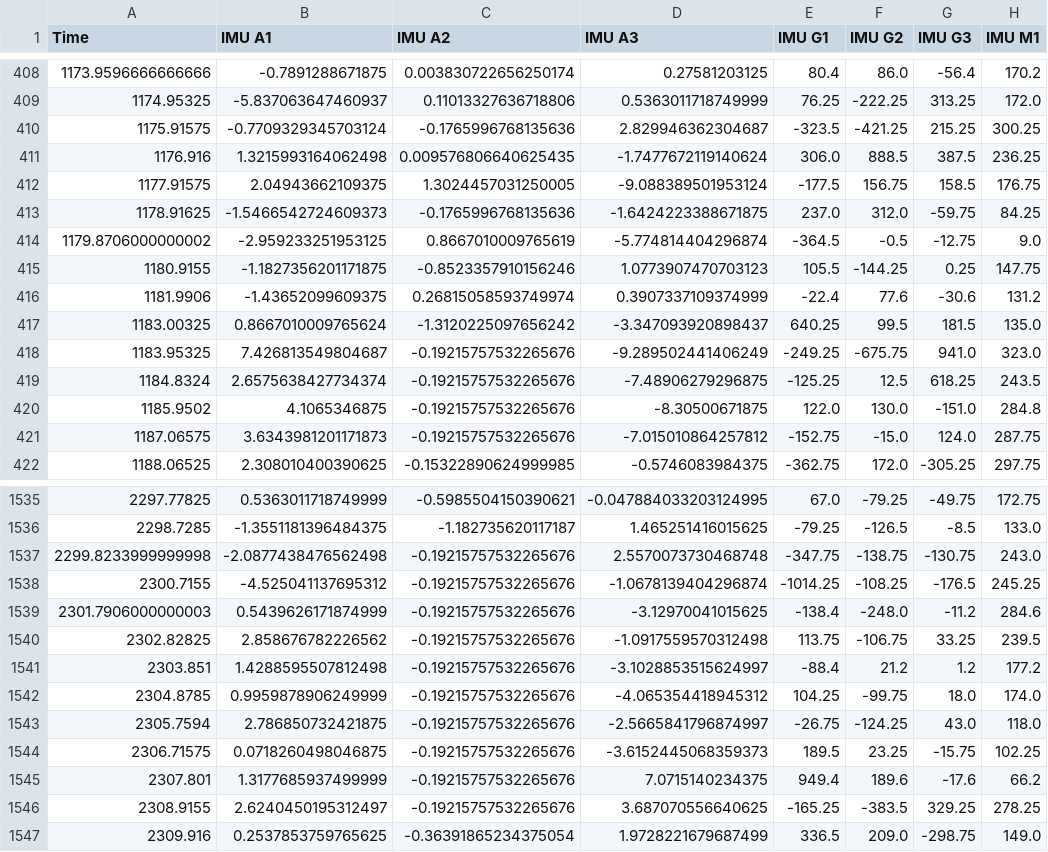
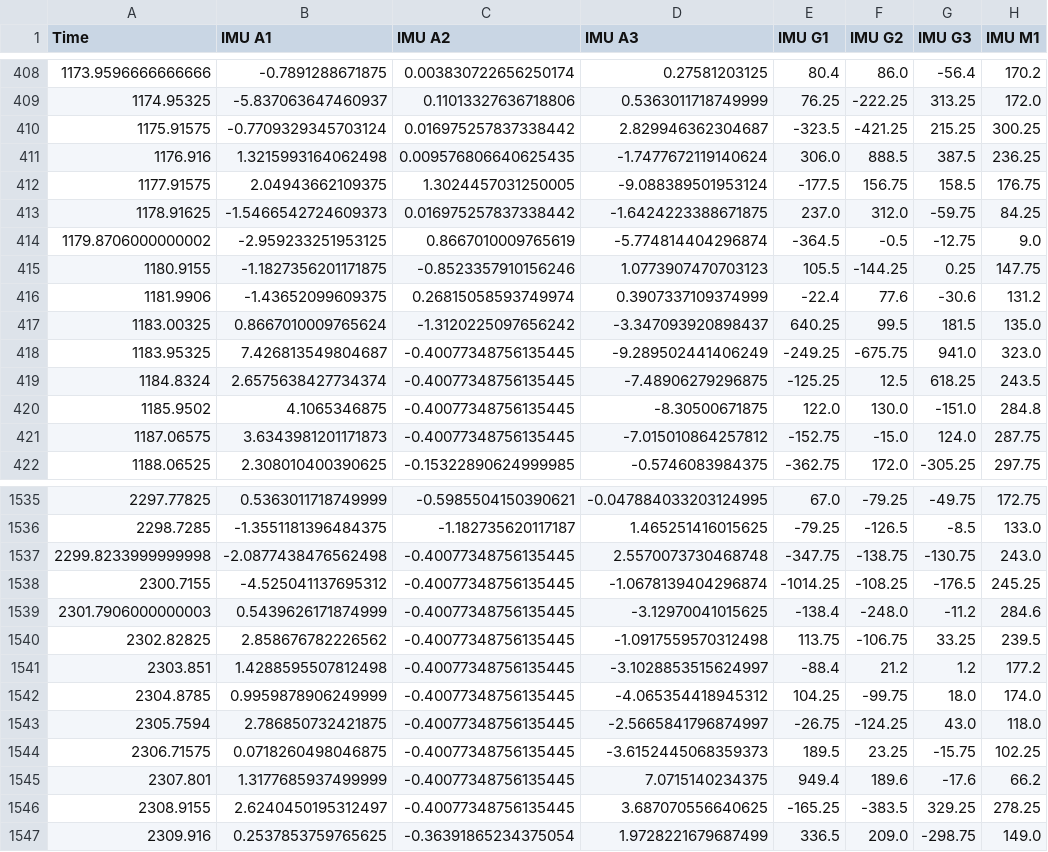
Before and after one commit to evansuong/smartfin-rest-api, a CSV file: ride/motion_dfs/13000_mdf.csv, drawn as a sheet; only a part is shown, gaps mark what is left out; the diff covers the shown part only; the diff names each change by its address in the sheet, - before the commit and + after, or states it on an @@ line.

```diff
--- a/ride/motion_dfs/13000_mdf.csv
+++ b/ride/motion_dfs/13000_mdf.csv
-C410 (IMU A2): -0.1765996768135636
+C410 (IMU A2): 0.016975257837338442
-C413 (IMU A2): -0.1765996768135636
+C413 (IMU A2): 0.016975257837338442
-C418:C421 (IMU A2): -0.19215757532265676
+C418:C421 (IMU A2): -0.40077348756135445
-C1537:C1546 (IMU A2): -0.19215757532265676
+C1537:C1546 (IMU A2): -0.40077348756135445
```
Also changed, not shown: 13 edited cells elsewhere in this file, ride/motion_dfs/15692_mdf.csv, 6 other files.
